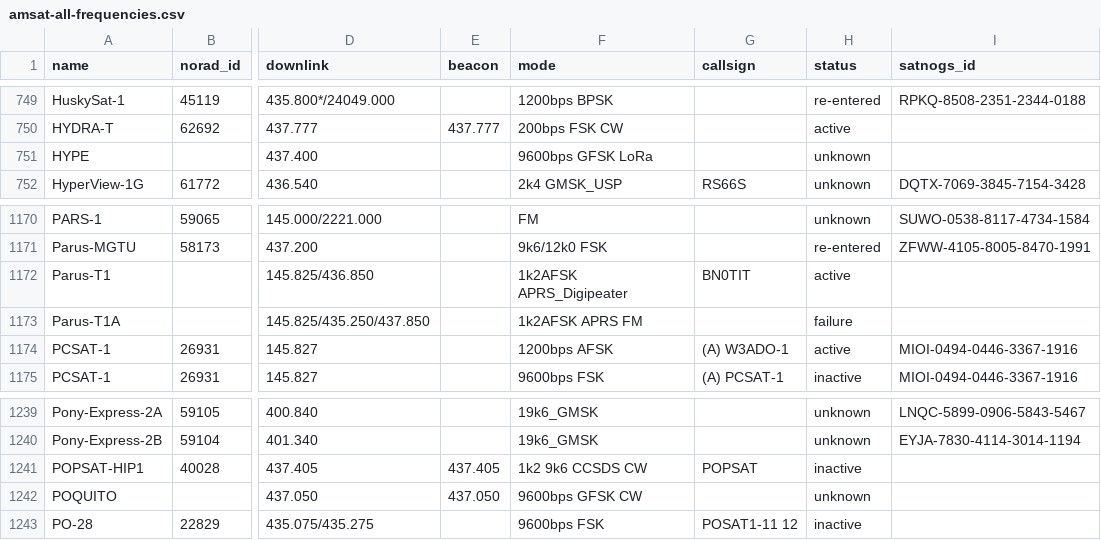
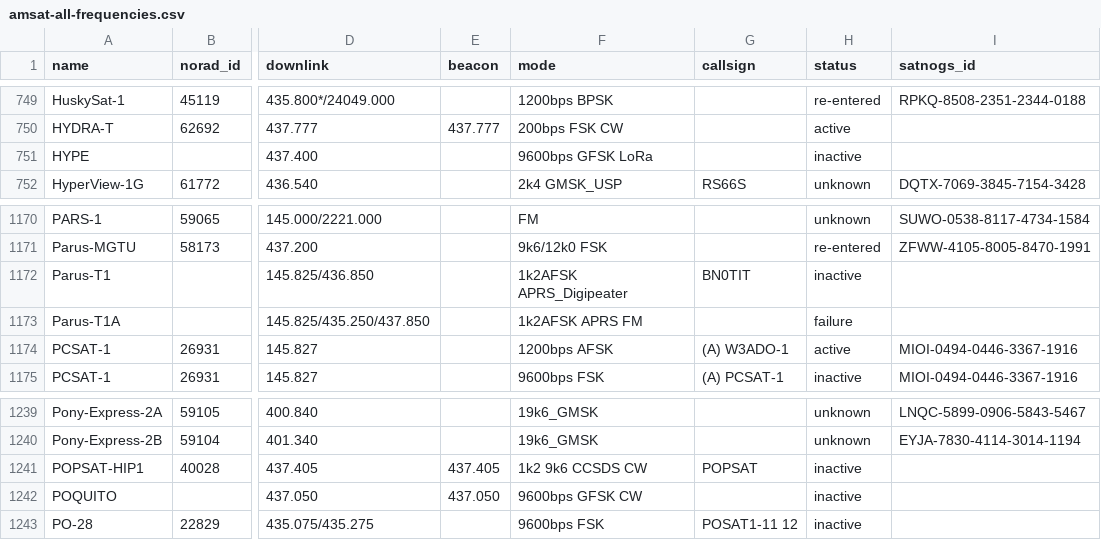
Before and after one commit to hyundotio/amateur-satellite-database, a CSV file: data/amsat-all-frequencies.csv, drawn as a sheet; only a part is shown, gaps mark what is left out; the diff names each change by its address in the sheet, - before the commit and + after, or states it on an @@ line.

```diff
--- a/data/amsat-all-frequencies.csv
+++ b/data/amsat-all-frequencies.csv
-H751 (status): unknown
+H751 (status): inactive
-H1172 (status): active
+H1172 (status): inactive
-H1242 (status): unknown
+H1242 (status): inactive
```
Also changed, not shown: data/amsat-active-frequencies.csv, 2 other files.
